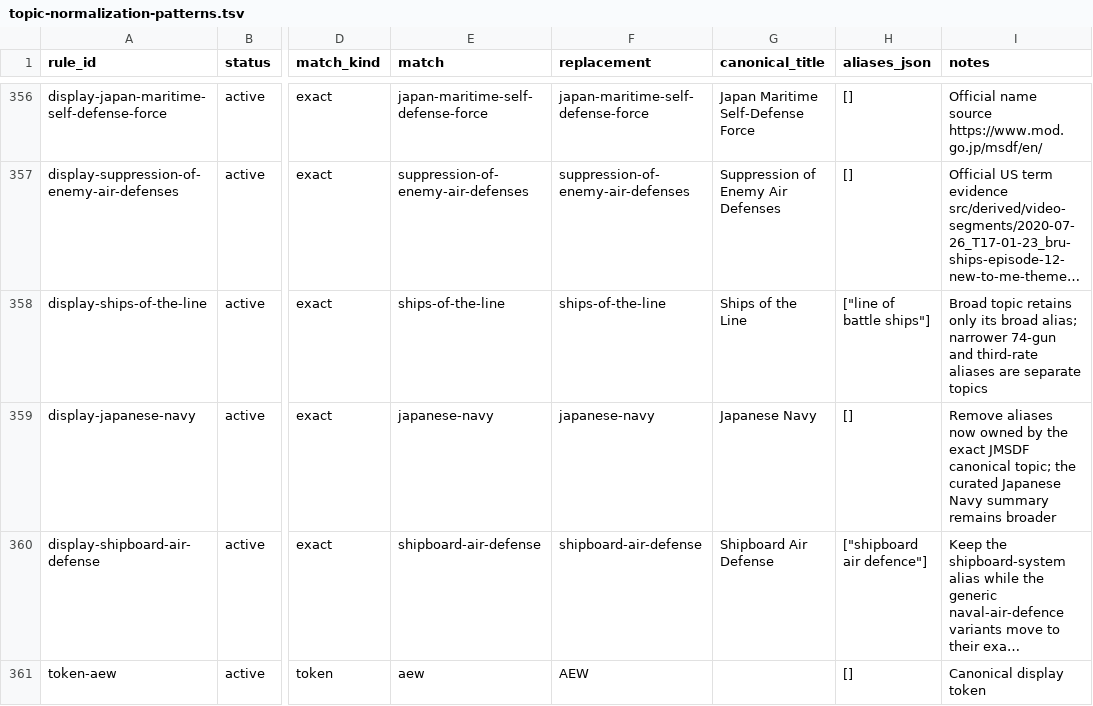
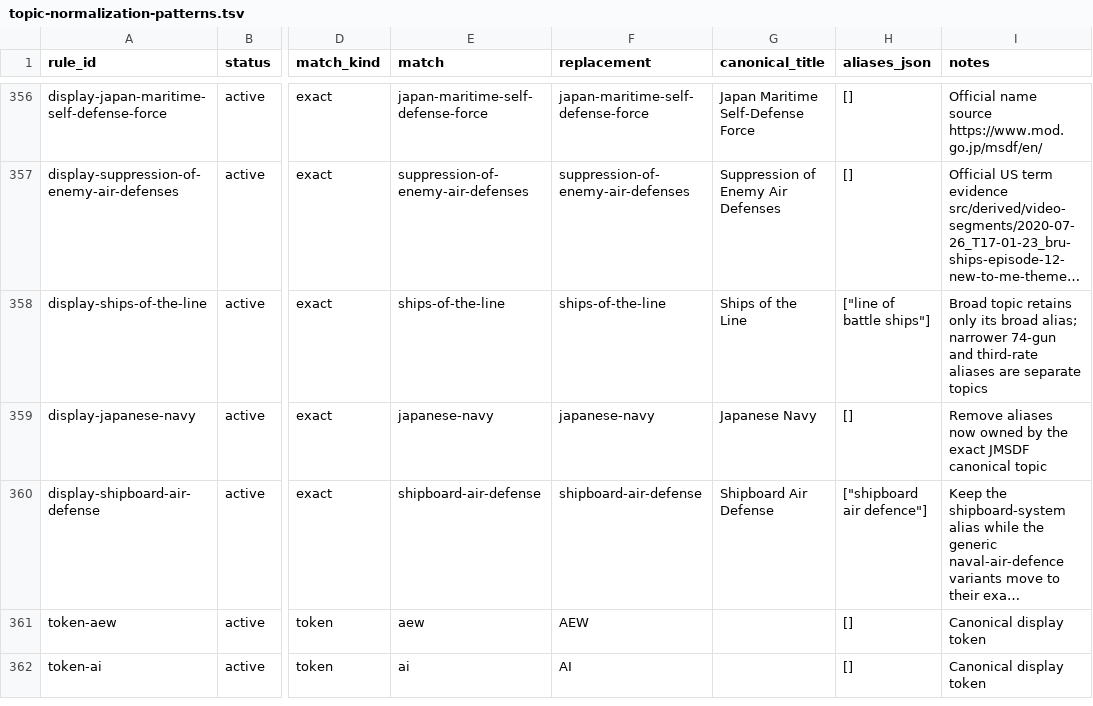
Before and after one commit to r-jack-ray/naval-history-with-dr-alex, a TSV file: src/derived/topic-normalization-patterns.tsv, drawn as a sheet; only a part is shown, gaps mark what is left out; the shorter side is filled out with more unchanged rows; long unchanged cells end in …; the diff names each change by its address in the sheet, - before the commit and + after, or states it on an @@ line.

Commit message:
Remove automatic topic descriptions

```diff
--- a/src/derived/topic-normalization-patterns.tsv
+++ b/src/derived/topic-normalization-patterns.tsv
-I359 (notes): …JMSDF canonical topic; the curated Japanese Navy summary remains broader
+I359 (notes): …JMSDF canonical topic
```
Also changed, not shown: 24 other files.
